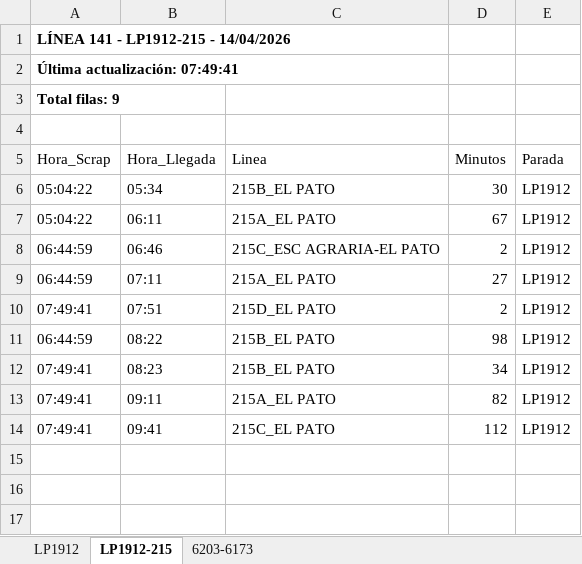
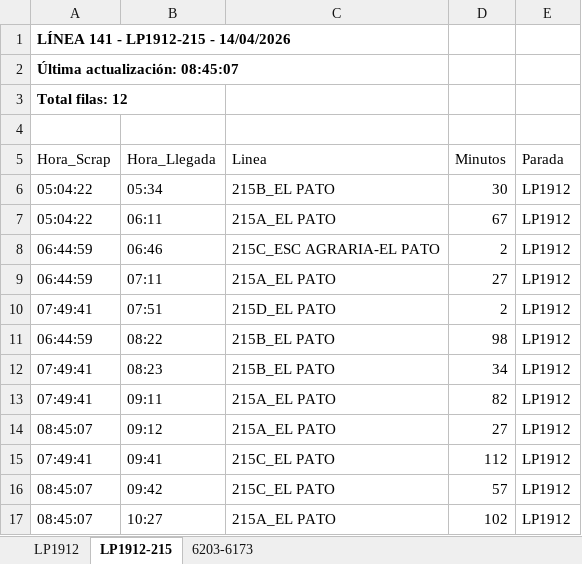
Before and after one commit to palomac00/recolector-cuadradoapp, an Excel workbook: data/horarios-141-2026-04-14.xlsx, sheet LP1912-215, drawn as a sheet; values as stored, in another font and other column widths than the file's, no borders; the diff names each change by its address in the sheet, - before the commit and + after, or states it on an @@ line.

```diff
--- a/data/horarios-141-2026-04-14.xlsx (sheet LP1912-215)
+++ b/data/horarios-141-2026-04-14.xlsx (sheet LP1912-215)
-A2 (Hora_Scrap): Última actualización: 07:49:41
+A2 (Hora_Scrap): Última actualización: 08:45:07
-A3 (Hora_Scrap): Total filas: 9
+A3 (Hora_Scrap): Total filas: 12
+row 14: 08:45:07 | 09:12 | 215A_EL PATO | 27 | LP1912
+row 16: 08:45:07 | 09:42 | 215C_EL PATO | 57 | LP1912
+row 17: 08:45:07 | 10:27 | 215A_EL PATO | 102 | LP1912
```
Also changed, not shown: sheet LP1912, sheet 6203-6173.
